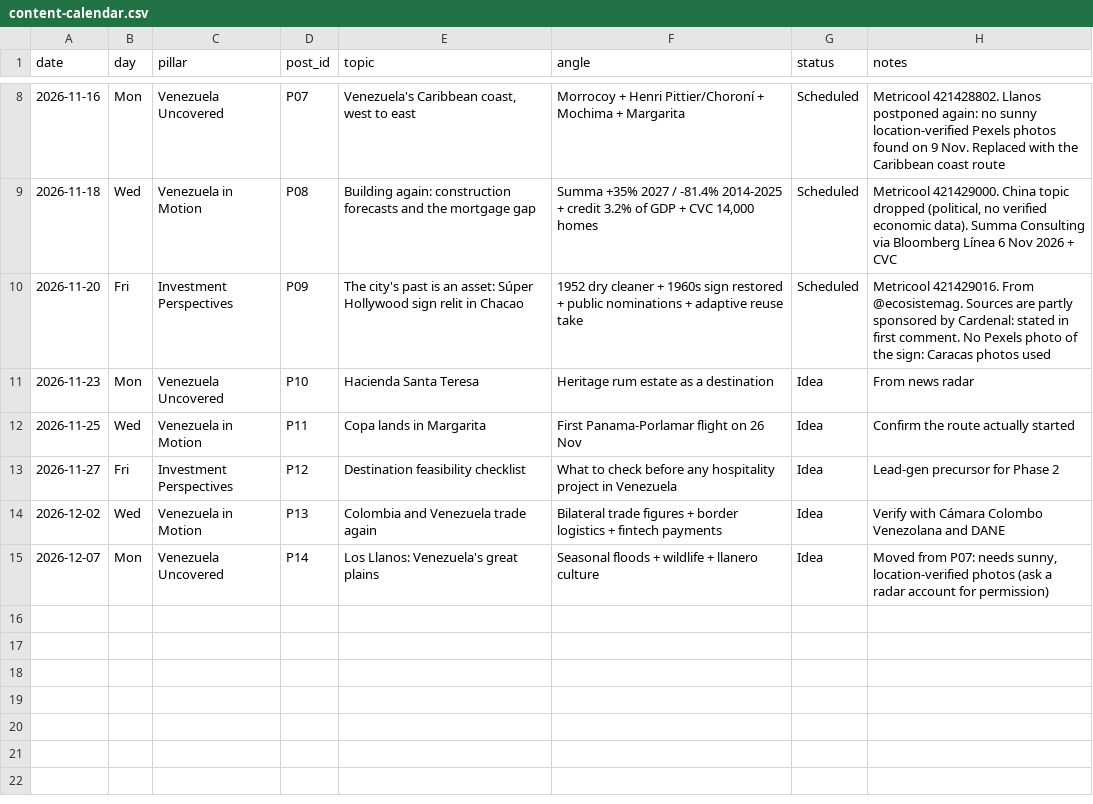
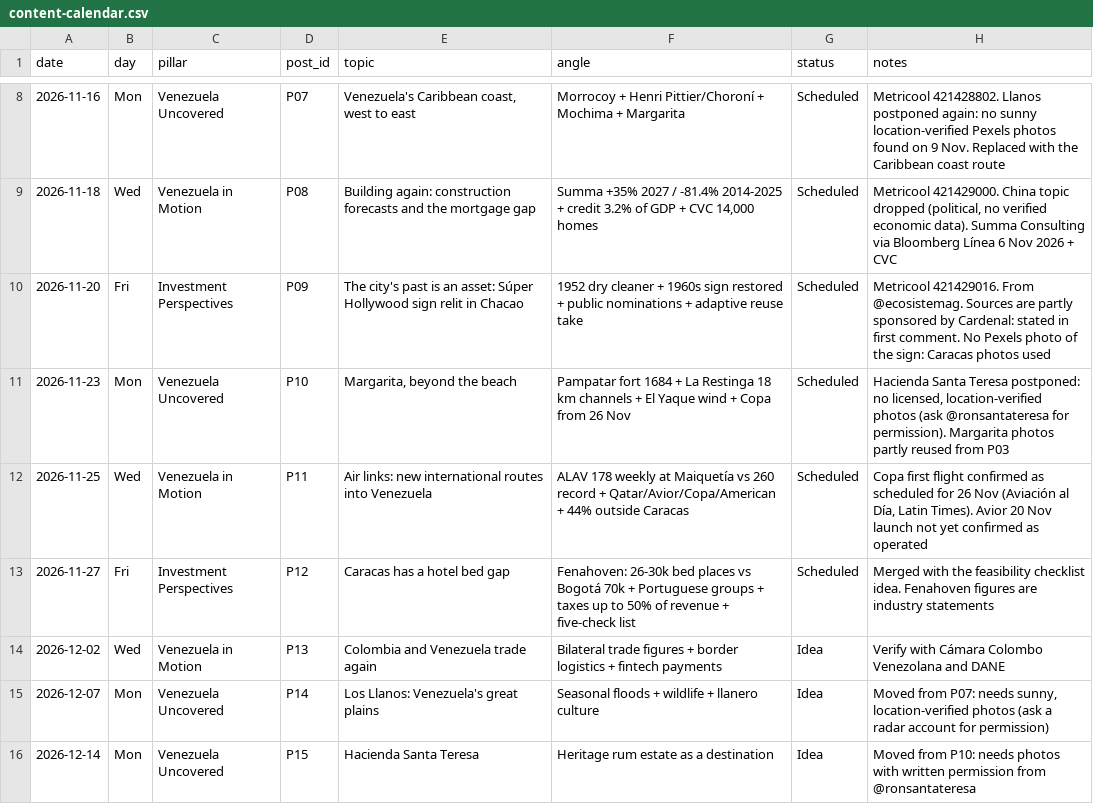
Before and after one commit to maffegabry-coder/VZLA-Rising-Instagram-Content-Media-Repository, a CSV file: editorial/content-calendar.csv, drawn as a sheet; only a part is shown, gaps mark what is left out.

```diff
--- a/editorial/content-calendar.csv
+++ b/editorial/content-calendar.csv
@@ -10,6 +10,7 @@ date,day,pillar,post_id,topic,angle,status,notes
 2026-11-20,Fri,Investment Perspectives,P09,The city's past is an asset: Súper Hollywood sign relit in Chacao,1952 dry cleaner + 1960s sign restored + public nominations + adaptive reuse take,Scheduled,Metricool 421429016. From @ecosistemag. Sources are partly sponsored by Cardenal: stated in first comment. No Pexels photo of the sign: Caracas photos used
-2026-11-23,Mon,Venezuela Uncovered,P10,Hacienda Santa Teresa,Heritage rum estate as a destination,Idea,From news radar
-2026-11-25,Wed,Venezuela in Motion,P11,Copa lands in Margarita,First Panama-Porlamar flight on 26 Nov,Idea,Confirm the route actually started
-2026-11-27,Fri,Investment Perspectives,P12,Destination feasibility checklist,What to check before any hospitality project in Venezuela,Idea,Lead-gen precursor for Phase 2
+2026-11-23,Mon,Venezuela Uncovered,P10,"Margarita, beyond the beach",Pampatar fort 1684 + La Restinga 18 km channels + El Yaque wind + Copa from 26 Nov,Scheduled,"Hacienda Santa Teresa postponed: no licensed, location-verified photos (ask @ronsantateresa for permission). Margarita photos partly reused from P03"
+2026-11-25,Wed,Venezuela in Motion,P11,Air links: new international routes into Venezuela,ALAV 178 weekly at Maiquetía vs 260 record + Qatar/Avior/Copa/American + 44% outside Caracas,Scheduled,"Copa first flight confirmed as scheduled for 26 Nov (Aviación al Día, Latin Times). Avior 20 Nov launch not yet confirmed as operated"
+2026-11-27,Fri,Investment Perspectives,P12,Caracas has a hotel bed gap,Fenahoven: 26-30k bed places vs Bogotá 70k + Portuguese groups + taxes up to 50% of revenue + five-check list,Scheduled,Merged with the feasibility checklist idea. Fenahoven figures are industry statements
 2026-12-02,Wed,Venezuela in Motion,P13,Colombia and Venezuela trade again,Bilateral trade figures + border logistics + fintech payments,Idea,Verify with Cámara Colombo Venezolana and DANE
 2026-12-07,Mon,Venezuela Uncovered,P14,Los Llanos: Venezuela's great plains,Seasonal floods + wildlife + llanero culture,Idea,"Moved from P07: needs sunny, location-verified photos (ask a radar account for permission)"
+2026-12-14,Mon,Venezuela Uncovered,P15,Hacienda Santa Teresa,Heritage rum estate as a destination,Idea,Moved from P10: needs photos with written permission from @ronsantateresa
```
Also changed, not shown: sources/image-licenses.csv, sources/research-register.csv, 19 other files.
